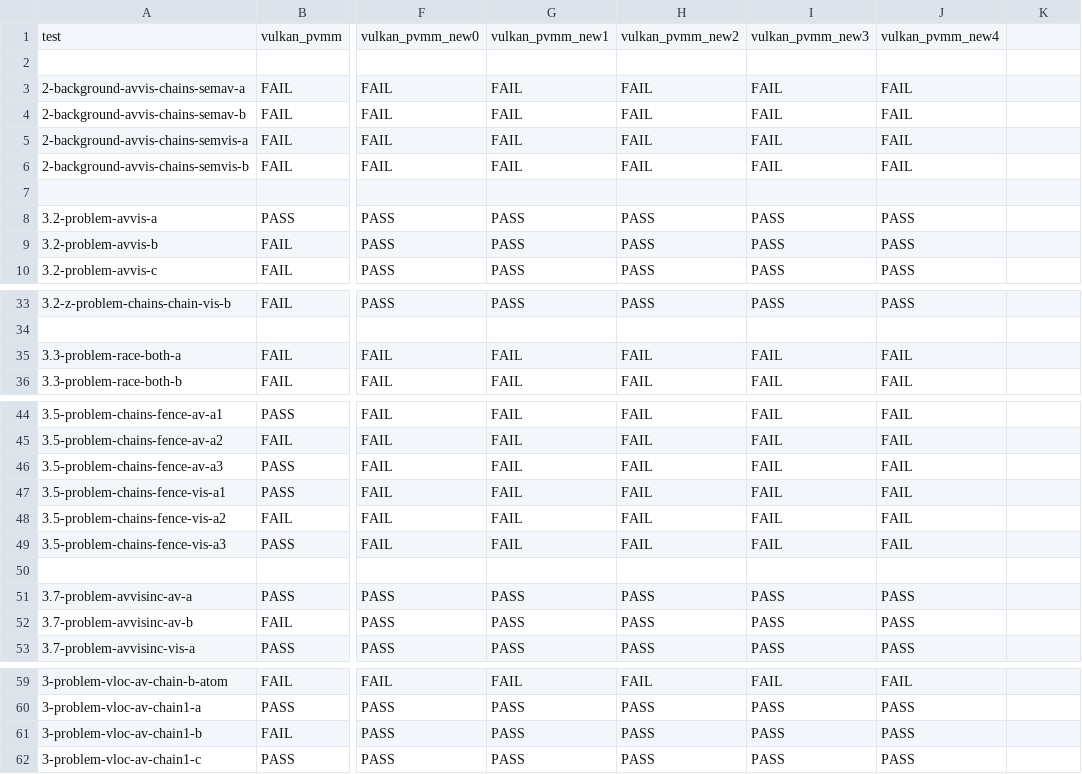
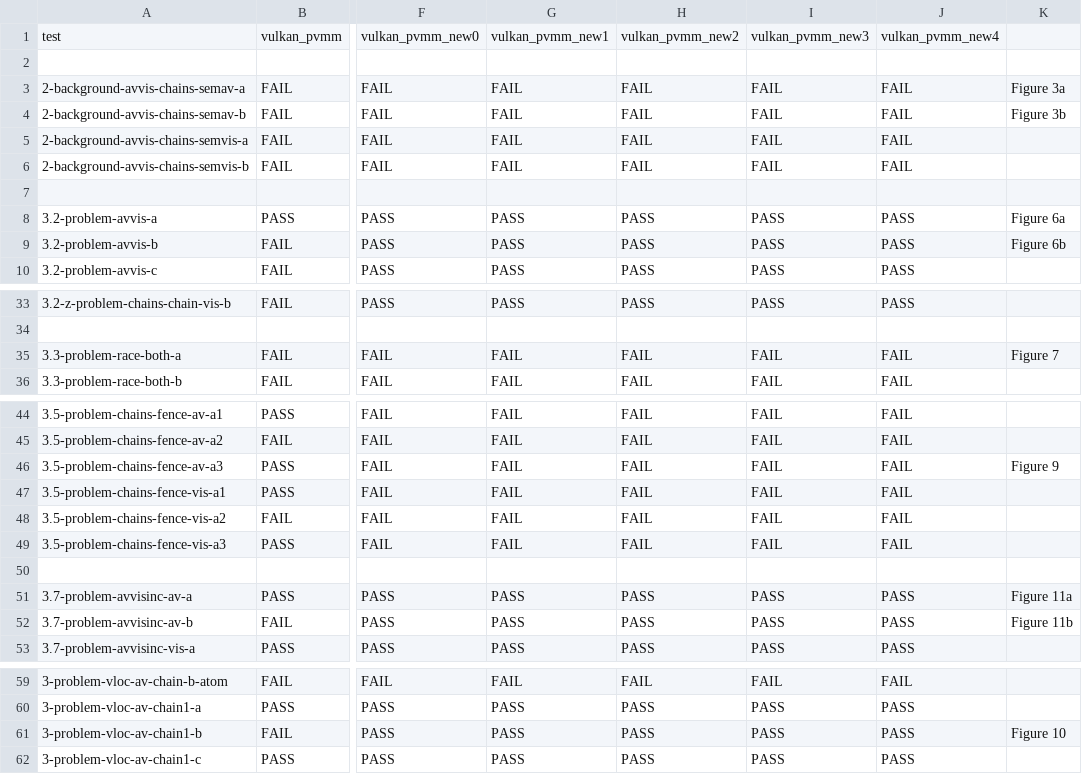
Before and after one commit to hernanponcedeleon/Dat3M, a CSV file: litmus/VULKAN/pvmm/expected-chains.csv, drawn as a sheet; only a part is shown, gaps mark what is left out; the diff names each change by its address in the sheet, - before the commit and + after, or states it on an @@ line.

```diff
--- a/litmus/VULKAN/pvmm/expected-chains.csv
+++ b/litmus/VULKAN/pvmm/expected-chains.csv
-K3: (empty)
+K3: Figure 3a
-K4: (empty)
+K4: Figure 3b
-K8: (empty)
+K8: Figure 6a
-K9: (empty)
+K9: Figure 6b
-K35: (empty)
+K35: Figure 7
-K46: (empty)
+K46: Figure 9
-K51: (empty)
+K51: Figure 11a
-K52: (empty)
+K52: Figure 11b
-K61: (empty)
+K61: Figure 10
```
Also changed, not shown: litmus/VULKAN/pvmm/expected-all.csv, litmus/VULKAN/pvmm/expected-nochains.csv, 4 other files.
